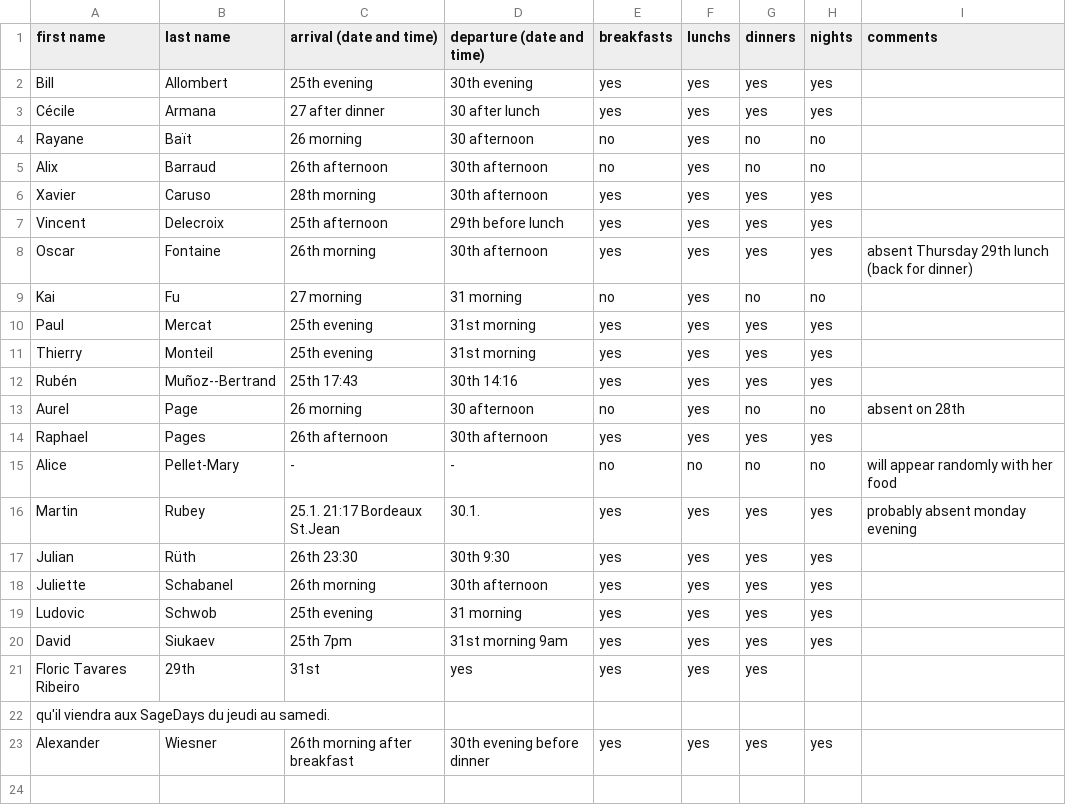
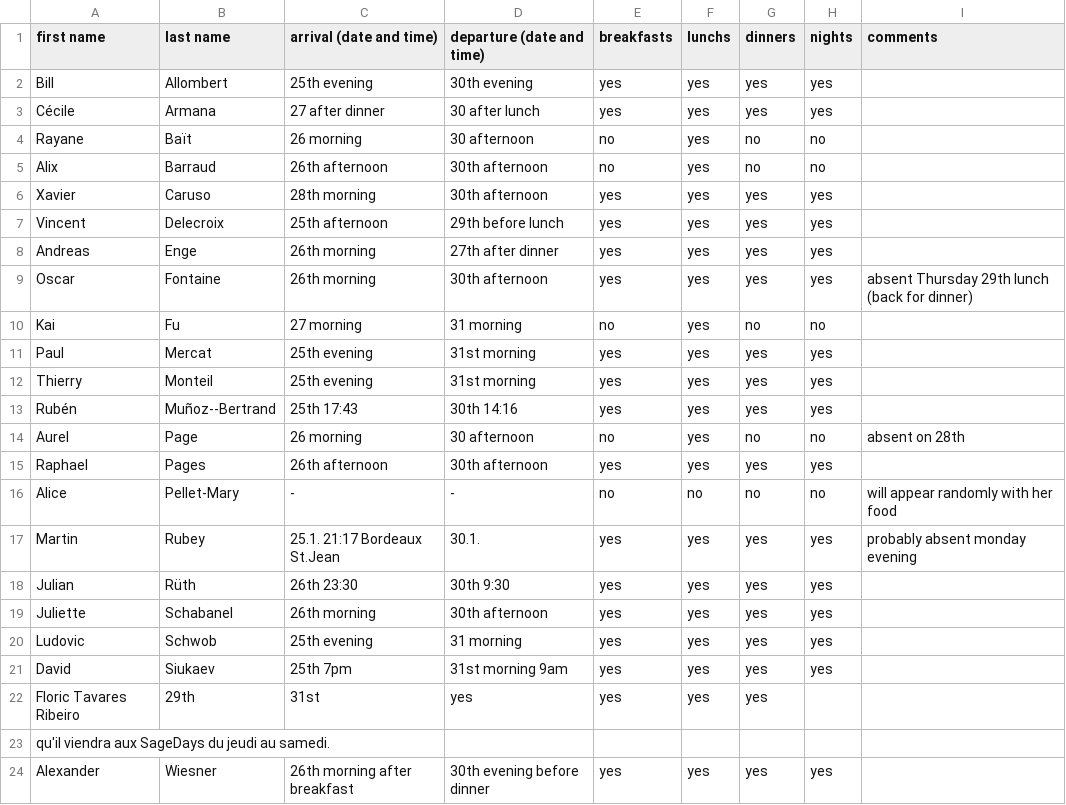
Before and after one commit to videlec/days130, a CSV file: organization/nights_and_food.csv, drawn as a sheet.

Commit message:
Andreas

```diff
--- a/organization/nights_and_food.csv
+++ b/organization/nights_and_food.csv
@@ -7,2 +7,3 @@ Xavier,Caruso,28th morning,30th afternoon,yes,yes,yes,yes,
 Vincent,Delecroix,25th afternoon,29th before lunch,yes,yes,yes,yes,
+Andreas,Enge,26th morning,27th after dinner,yes,yes,yes,yes,
 Oscar,Fontaine,26th morning,30th afternoon,yes,yes,yes,yes,absent Thursday 29th lunch (back for dinner)
```
